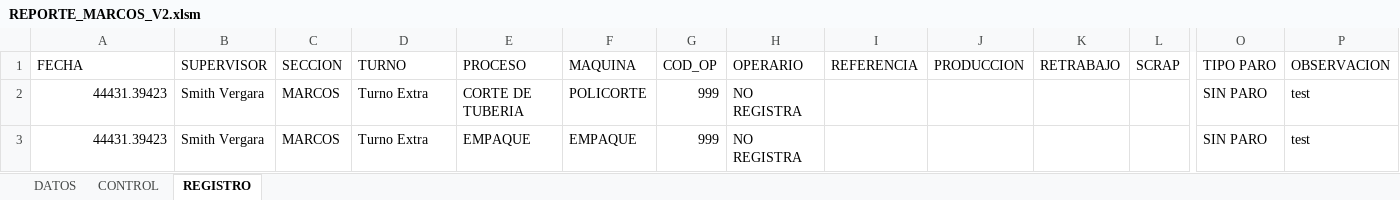
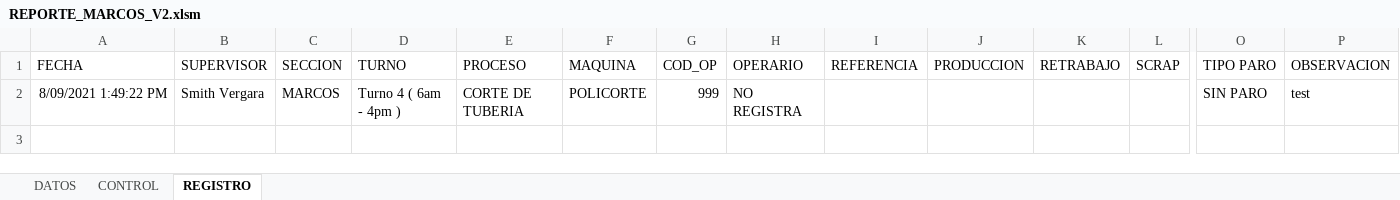
Before and after one commit to andago9/Production_Report, an Excel workbook: PRODUCCION/REPORTE_MARCOS_V2.xlsm, sheet REGISTRO, drawn as a sheet; only a part is shown, gaps mark what is left out; values as stored, in another font and other column widths than the file's, no borders; rows hold the shown columns only; the diff names each change by its address in the sheet, - before the commit and + after, or states it on an @@ line.

```diff
--- a/PRODUCCION/REPORTE_MARCOS_V2.xlsm (sheet REGISTRO)
+++ b/PRODUCCION/REPORTE_MARCOS_V2.xlsm (sheet REGISTRO)
-A2 (FECHA): 44431.39423
+A2 (FECHA): 8/09/2021 1:49:22 PM
-D2 (TURNO): Turno Extra
+D2 (TURNO): Turno 4 ( 6am - 4pm )
-row 3: 44431.39423 | Smith Vergara | MARCOS | Turno Extra | EMPAQUE | EMPAQUE | 999 | NO REGISTRA |  |  |  |  | SIN PARO | test
```
Also changed, not shown: sheet CONTROL, PRODUCCION/CONTROL_C.xlsx, 25 other files.
